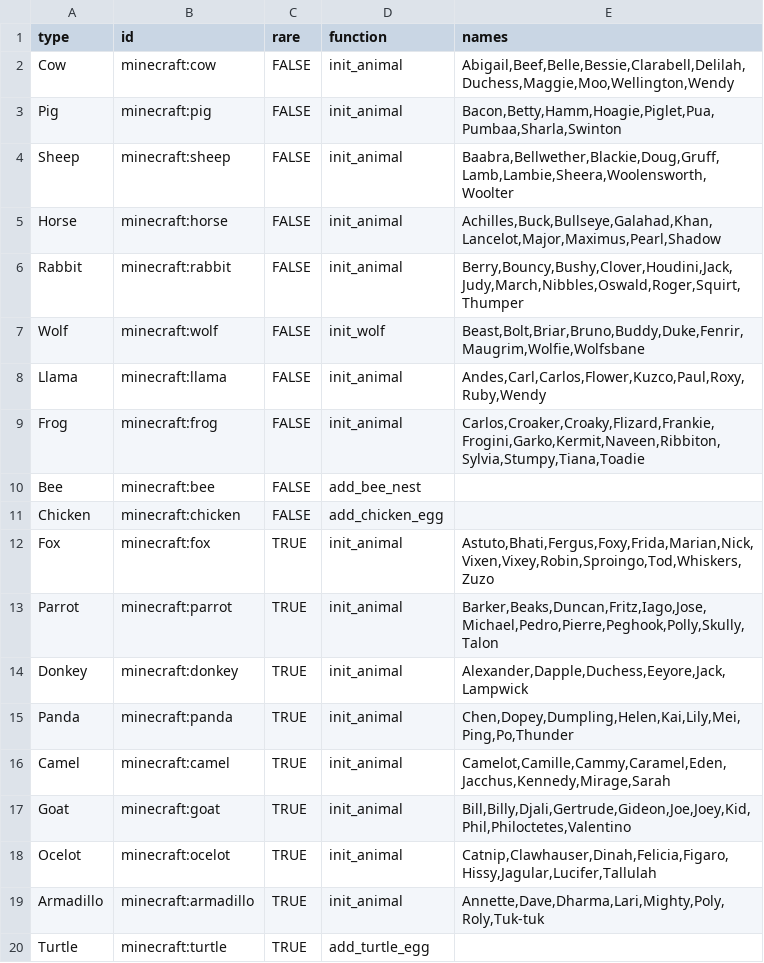
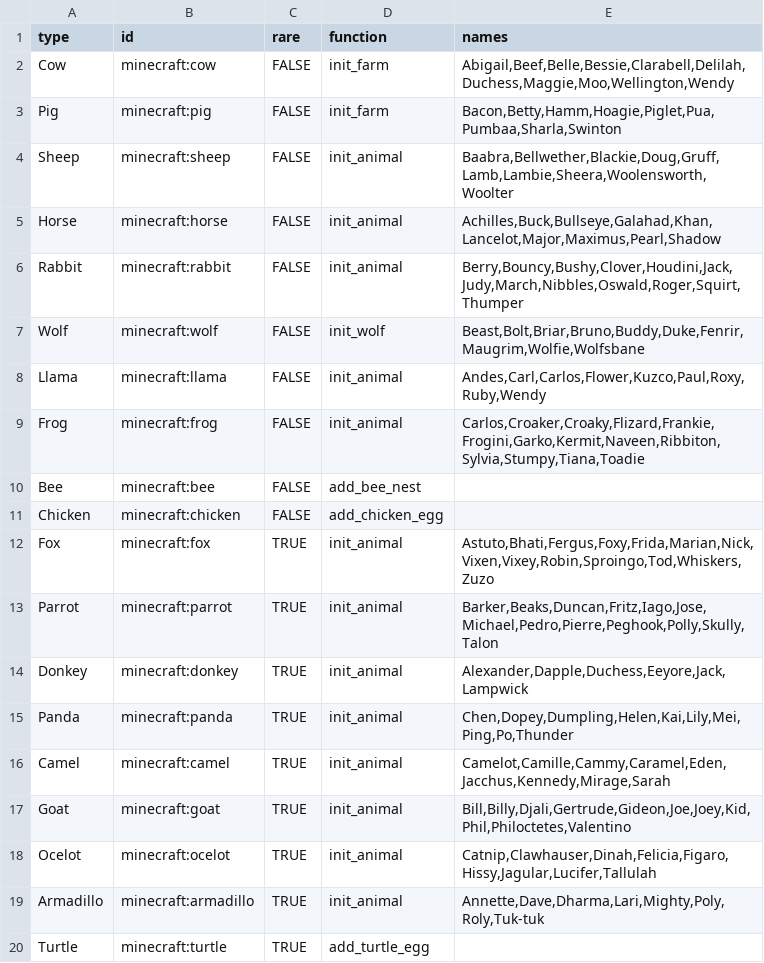
Before and after one commit to Gamemode4Dev/GM4_Datapacks, a CSV file: gm4_balloon_animals/animals.csv, drawn as a sheet.

Commit message:
Add farm animal variants to Balloon Animals

```diff
--- a/gm4_balloon_animals/animals.csv
+++ b/gm4_balloon_animals/animals.csv
@@ -1,4 +1,4 @@
 type,id,rare,function,names
-Cow,minecraft:cow,FALSE,init_animal,"Abigail,Beef,Belle,Bessie,Clarabell,Delilah,Duchess,Maggie,Moo,Wellington,Wendy"
-Pig,minecraft:pig,FALSE,init_animal,"Bacon,Betty,Hamm,Hoagie,Piglet,Pua,Pumbaa,Sharla,Swinton"
+Cow,minecraft:cow,FALSE,init_farm,"Abigail,Beef,Belle,Bessie,Clarabell,Delilah,Duchess,Maggie,Moo,Wellington,Wendy"
+Pig,minecraft:pig,FALSE,init_farm,"Bacon,Betty,Hamm,Hoagie,Piglet,Pua,Pumbaa,Sharla,Swinton"
 Sheep,minecraft:sheep,FALSE,init_animal,"Baabra,Bellwether,Blackie,Doug,Gruff,Lamb,Lambie,Sheera,Woolensworth,Woolter"
```
Also changed, not shown: 9 other files.
